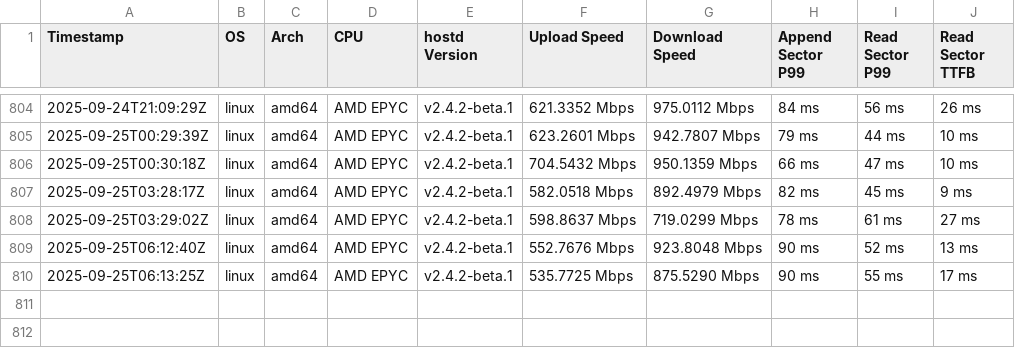
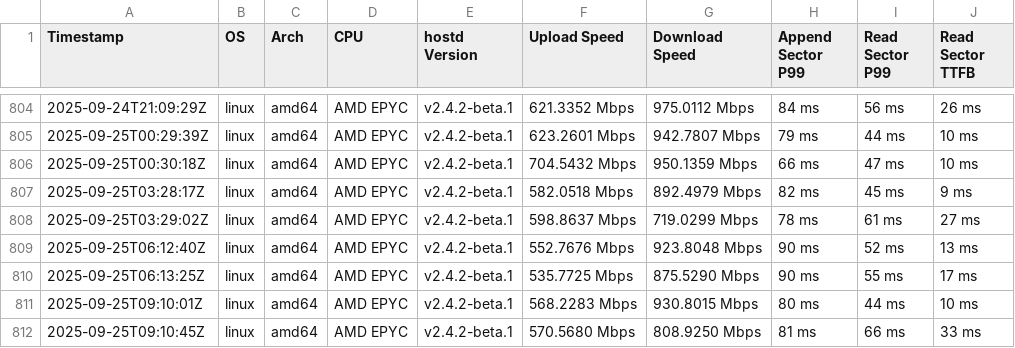
Before and after one commit to SiaFoundation/benchmark, a CSV file: results/rhp4.csv, drawn as a sheet; only a part is shown, gaps mark what is left out; the diff names each change by its address in the sheet, - before the commit and + after, or states it on an @@ line.

```diff
--- a/results/rhp4.csv
+++ b/results/rhp4.csv
+row 811: 2025-09-25T09:10:01Z | linux | amd64 | AMD EPYC | v2.4.2-beta.1 | 568.2283 Mbps | 930.8015 Mbps | 80 ms | 44 ms | 10 ms
+row 812: 2025-09-25T09:10:45Z | linux | amd64 | AMD EPYC | v2.4.2-beta.1 | 570.5680 Mbps | 808.9250 Mbps | 81 ms | 66 ms | 33 ms
```
Also changed, not shown: results/e2e.csv, results/rhp4.quic.csv.
